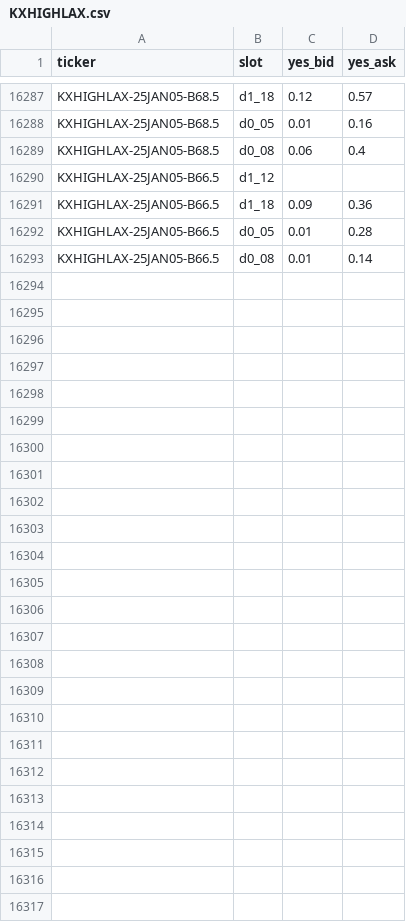
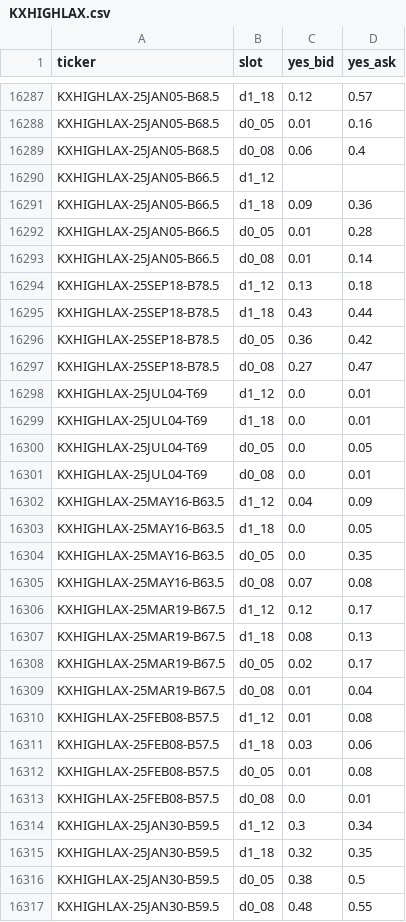
Before and after one commit to lucaslin1-collab/lucaslinweather, a CSV file: data/quotes/KXHIGHLAX.csv, drawn as a sheet; only a part is shown, gaps mark what is left out; the diff names each change by its address in the sheet, - before the commit and + after, or states it on an @@ line.

```diff
--- a/data/quotes/KXHIGHLAX.csv
+++ b/data/quotes/KXHIGHLAX.csv
+row 16294: KXHIGHLAX-25SEP18-B78.5 | d1_12 | 0.13 | 0.18
+row 16295: KXHIGHLAX-25SEP18-B78.5 | d1_18 | 0.43 | 0.44
+row 16296: KXHIGHLAX-25SEP18-B78.5 | d0_05 | 0.36 | 0.42
+row 16297: KXHIGHLAX-25SEP18-B78.5 | d0_08 | 0.27 | 0.47
+row 16298: KXHIGHLAX-25JUL04-T69 | d1_12 | 0.0 | 0.01
+row 16299: KXHIGHLAX-25JUL04-T69 | d1_18 | 0.0 | 0.01
+row 16300: KXHIGHLAX-25JUL04-T69 | d0_05 | 0.0 | 0.05
+row 16301: KXHIGHLAX-25JUL04-T69 | d0_08 | 0.0 | 0.01
+row 16302: KXHIGHLAX-25MAY16-B63.5 | d1_12 | 0.04 | 0.09
+row 16303: KXHIGHLAX-25MAY16-B63.5 | d1_18 | 0.0 | 0.05
+row 16304: KXHIGHLAX-25MAY16-B63.5 | d0_05 | 0.0 | 0.35
+row 16305: KXHIGHLAX-25MAY16-B63.5 | d0_08 | 0.07 | 0.08
+row 16306: KXHIGHLAX-25MAR19-B67.5 | d1_12 | 0.12 | 0.17
+row 16307: KXHIGHLAX-25MAR19-B67.5 | d1_18 | 0.08 | 0.13
+row 16308: KXHIGHLAX-25MAR19-B67.5 | d0_05 | 0.02 | 0.17
+row 16309: KXHIGHLAX-25MAR19-B67.5 | d0_08 | 0.01 | 0.04
+row 16310: KXHIGHLAX-25FEB08-B57.5 | d1_12 | 0.01 | 0.08
+row 16311: KXHIGHLAX-25FEB08-B57.5 | d1_18 | 0.03 | 0.06
+row 16312: KXHIGHLAX-25FEB08-B57.5 | d0_05 | 0.01 | 0.08
+row 16313: KXHIGHLAX-25FEB08-B57.5 | d0_08 | 0.0 | 0.01
+row 16314: KXHIGHLAX-25JAN30-B59.5 | d1_12 | 0.3 | 0.34
+row 16315: KXHIGHLAX-25JAN30-B59.5 | d1_18 | 0.32 | 0.35
+row 16316: KXHIGHLAX-25JAN30-B59.5 | d0_05 | 0.38 | 0.5
+row 16317: KXHIGHLAX-25JAN30-B59.5 | d0_08 | 0.48 | 0.55
```
Also changed, not shown: data/quotes/KXHIGHMIA.csv, data/quotes/KXHIGHTDAL.csv, 7 other files.
